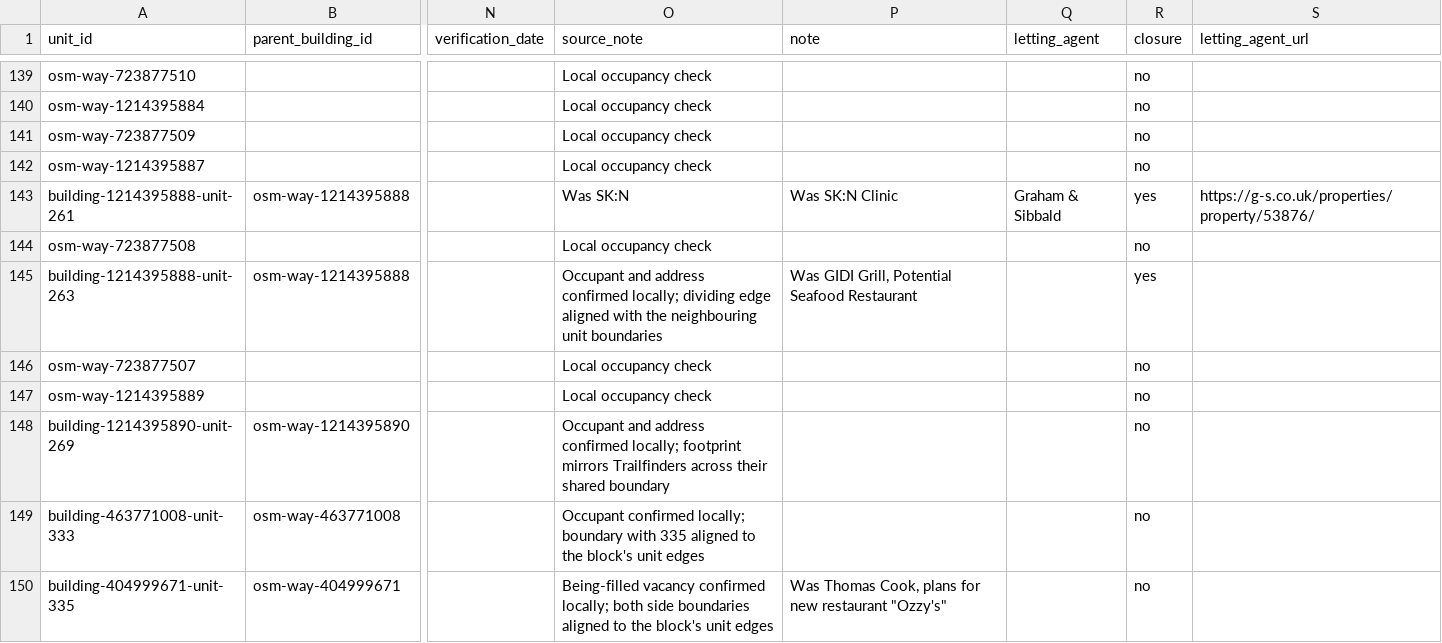
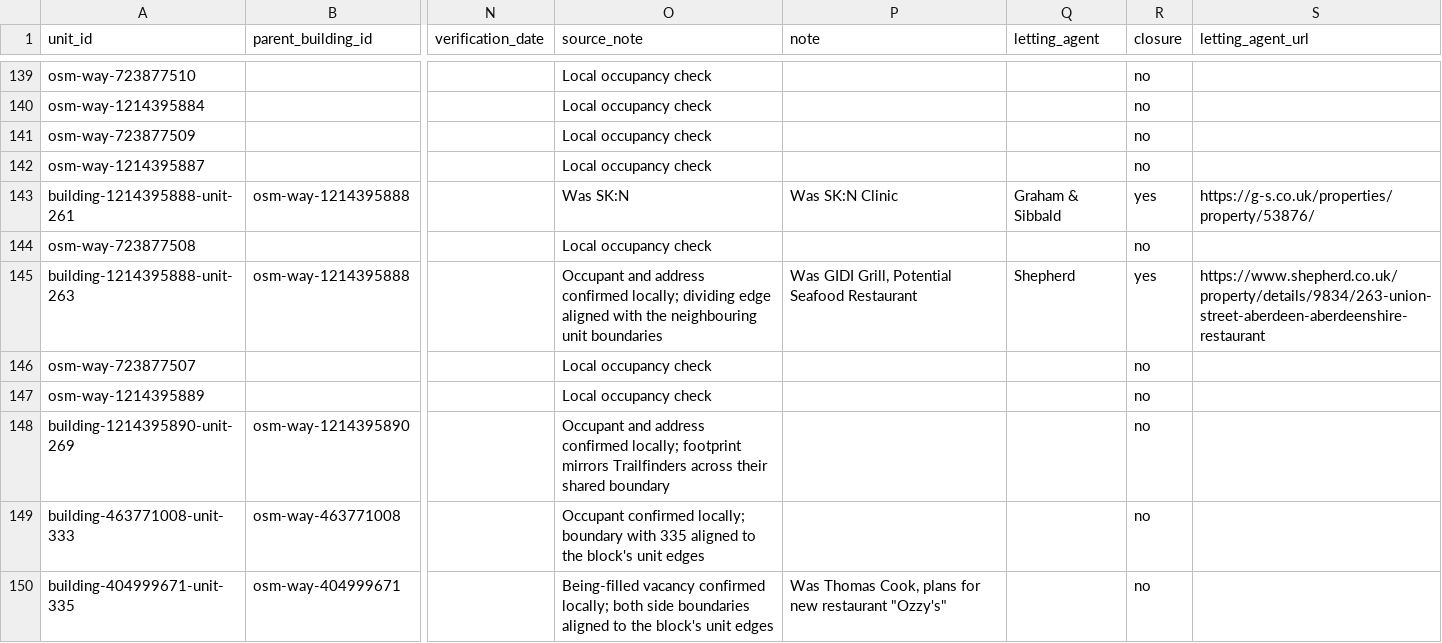
Before and after one commit to bobkeiller/union-street-map, a CSV file: data/union-street-units.csv, drawn as a sheet; only a part is shown, gaps mark what is left out; the diff names each change by its address in the sheet, - before the commit and + after, or states it on an @@ line.

Commit message:
263 details

```diff
--- a/data/union-street-units.csv
+++ b/data/union-street-units.csv
-Q145 (letting_agent): (empty)
+Q145 (letting_agent): Shepherd
-S145 (letting_agent_url): (empty)
+S145 (letting_agent_url): https://www.shepherd.co.uk/property/details/9834/263-union-street-aberdeen-aberdeenshire-restaurant
```
